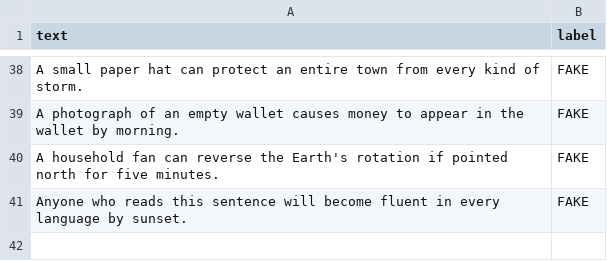
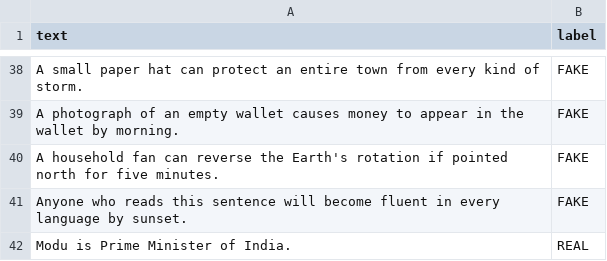
Before and after one commit to nansee1225/fake-news-detector, a CSV file: news_dataset.csv, drawn as a sheet; only a part is shown, gaps mark what is left out.

```diff
--- a/news_dataset.csv
+++ b/news_dataset.csv
@@ -41 +41,2 @@ text,label
 "Anyone who reads this sentence will become fluent in every language by sunset.",FAKE
+"Modu is Prime Minister of India.",REAL
```
